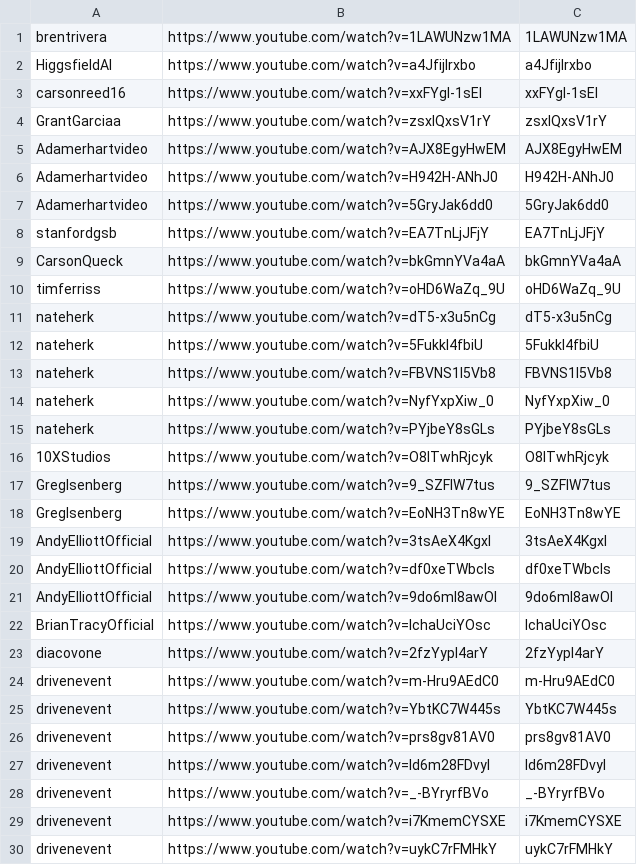
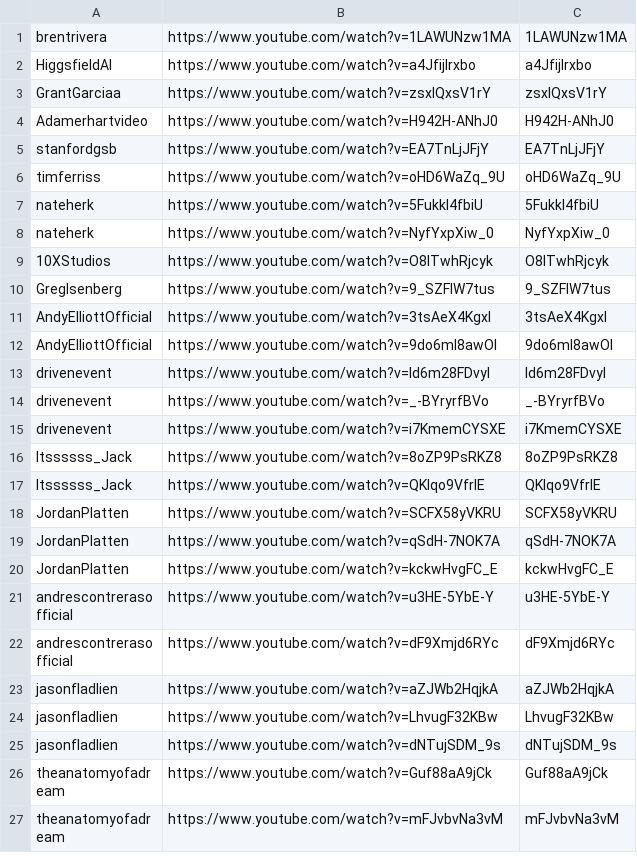
Before and after one commit to technirmata/yt-deep-knowledge-distributed, a TSV file: queue/phase4-remaining.tsv, drawn as a sheet; only a part is shown; the shorter side is filled out with more unchanged rows; the diff covers the shown part only.

Commit message:
harvest: queue refresh 2026-09-07T03:56Z

```diff
--- a/queue/phase4-remaining.tsv
+++ b/queue/phase4-remaining.tsv
@@ -2,26 +2,12 @@ brentrivera	https://www.youtube.com/watch?v=1LAWUNzw1MA	1LAWUNzw1MA
 HiggsfieldAI	https://www.youtube.com/watch?v=a4Jfijlrxbo	a4Jfijlrxbo
-carsonreed16	https://www.youtube.com/watch?v=xxFYgI-1sEI	xxFYgI-1sEI
 GrantGarciaa	https://www.youtube.com/watch?v=zsxIQxsV1rY	zsxIQxsV1rY
-Adamerhartvideo	https://www.youtube.com/watch?v=AJX8EgyHwEM	AJX8EgyHwEM
 Adamerhartvideo	https://www.youtube.com/watch?v=H942H-ANhJ0	H942H-ANhJ0
-Adamerhartvideo	https://www.youtube.com/watch?v=5GryJak6dd0	5GryJak6dd0
 stanfordgsb	https://www.youtube.com/watch?v=EA7TnLjJFjY	EA7TnLjJFjY
-CarsonQueck	https://www.youtube.com/watch?v=bkGmnYVa4aA	bkGmnYVa4aA
 timferriss	https://www.youtube.com/watch?v=oHD6WaZq_9U	oHD6WaZq_9U
-nateherk	https://www.youtube.com/watch?v=dT5-x3u5nCg	dT5-x3u5nCg
 nateherk	https://www.youtube.com/watch?v=5FukkI4fbiU	5FukkI4fbiU
-nateherk	https://www.youtube.com/watch?v=FBVNS1l5Vb8	FBVNS1l5Vb8
 nateherk	https://www.youtube.com/watch?v=NyfYxpXiw_0	NyfYxpXiw_0
-nateherk	https://www.youtube.com/watch?v=PYjbeY8sGLs	PYjbeY8sGLs
 10XStudios	https://www.youtube.com/watch?v=O8ITwhRjcyk	O8ITwhRjcyk
 GregIsenberg	https://www.youtube.com/watch?v=9_SZFIW7tus	9_SZFIW7tus
-GregIsenberg	https://www.youtube.com/watch?v=EoNH3Tn8wYE	EoNH3Tn8wYE
 AndyElliottOfficial	https://www.youtube.com/watch?v=3tsAeX4KgxI	3tsAeX4KgxI
-AndyElliottOfficial	https://www.youtube.com/watch?v=df0xeTWbcIs	df0xeTWbcIs
 AndyElliottOfficial	https://www.youtube.com/watch?v=9do6ml8awOI	9do6ml8awOI
-BrianTracyOfficial	https://www.youtube.com/watch?v=lchaUciYOsc	lchaUciYOsc
-diacovone	https://www.youtube.com/watch?v=2fzYypl4arY	2fzYypl4arY
-drivenevent	https://www.youtube.com/watch?v=m-Hru9AEdC0	m-Hru9AEdC0
-drivenevent	https://www.youtube.com/watch?v=YbtKC7W445s	YbtKC7W445s
-drivenevent	https://www.youtube.com/watch?v=prs8gv81AV0	prs8gv81AV0
 drivenevent	https://www.youtube.com/watch?v=ld6m28FDvyI	ld6m28FDvyI
@@ -29,2 +15 @@ drivenevent	https://www.youtube.com/watch?v=_-BYryrfBVo	_-BYryrfBVo
 drivenevent	https://www.youtube.com/watch?v=i7KmemCYSXE	i7KmemCYSXE
-drivenevent	https://www.youtube.com/watch?v=uykC7rFMHkY	uykC7rFMHkY
```
Also changed, not shown: 20 removed rows elsewhere in this file.
